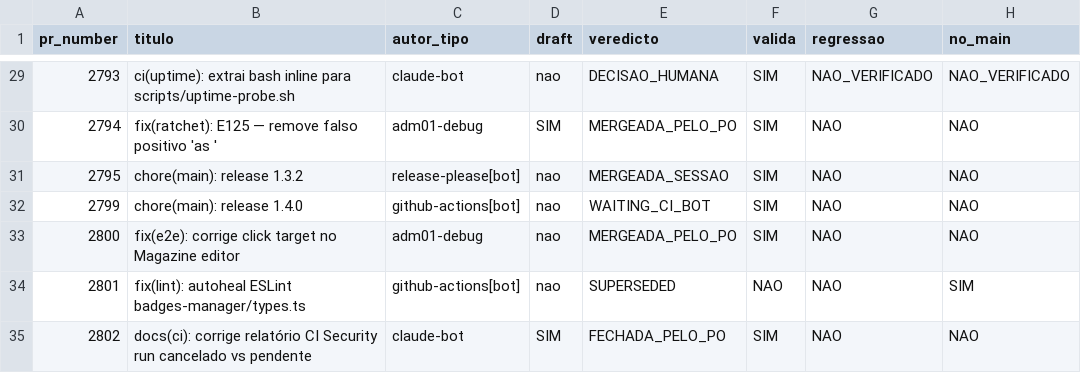
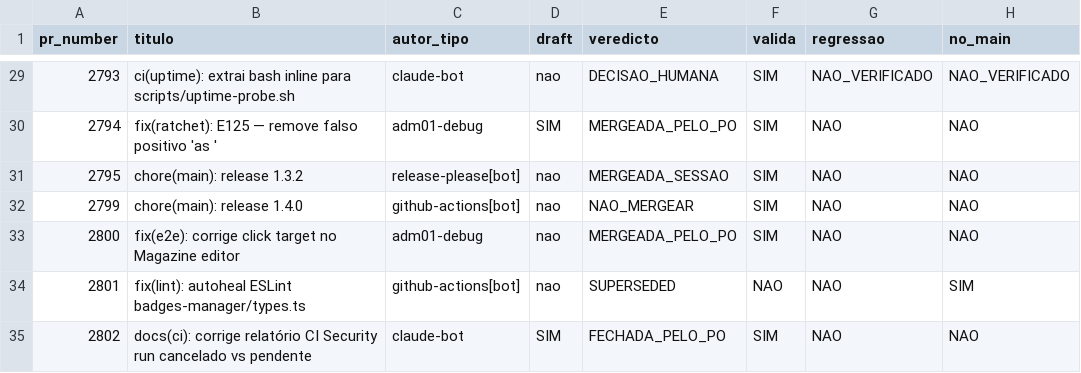
Before and after one commit to adm01-debug/Promo_Gifts_V4, a CSV file: analise-prs/prs.csv, drawn as a sheet; only a part is shown, gaps mark what is left out; the diff covers the shown part only; the diff names each change by its address in the sheet, - before the commit and + after, or states it on an @@ line.

```diff
--- a/analise-prs/prs.csv
+++ b/analise-prs/prs.csv
-E32 (veredicto): WAITING_CI_BOT
+E32 (veredicto): NAO_MERGEAR
```
Also changed, not shown: 11 edited cells elsewhere in this file, 2 other files.
